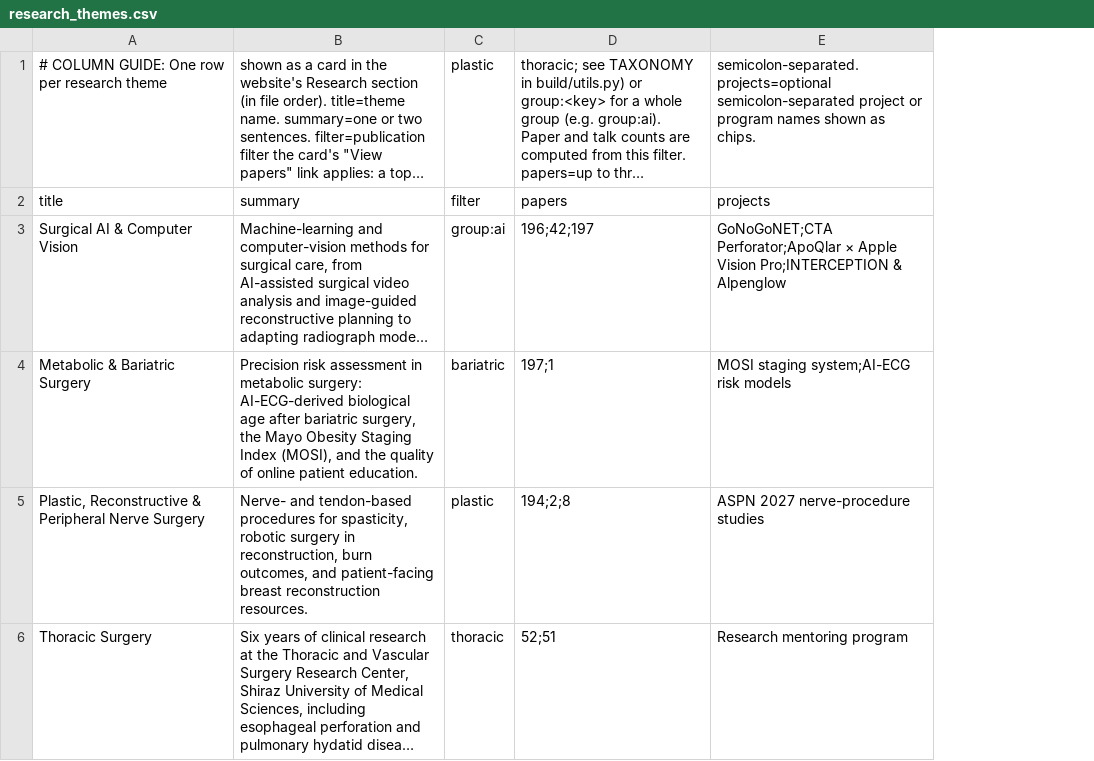
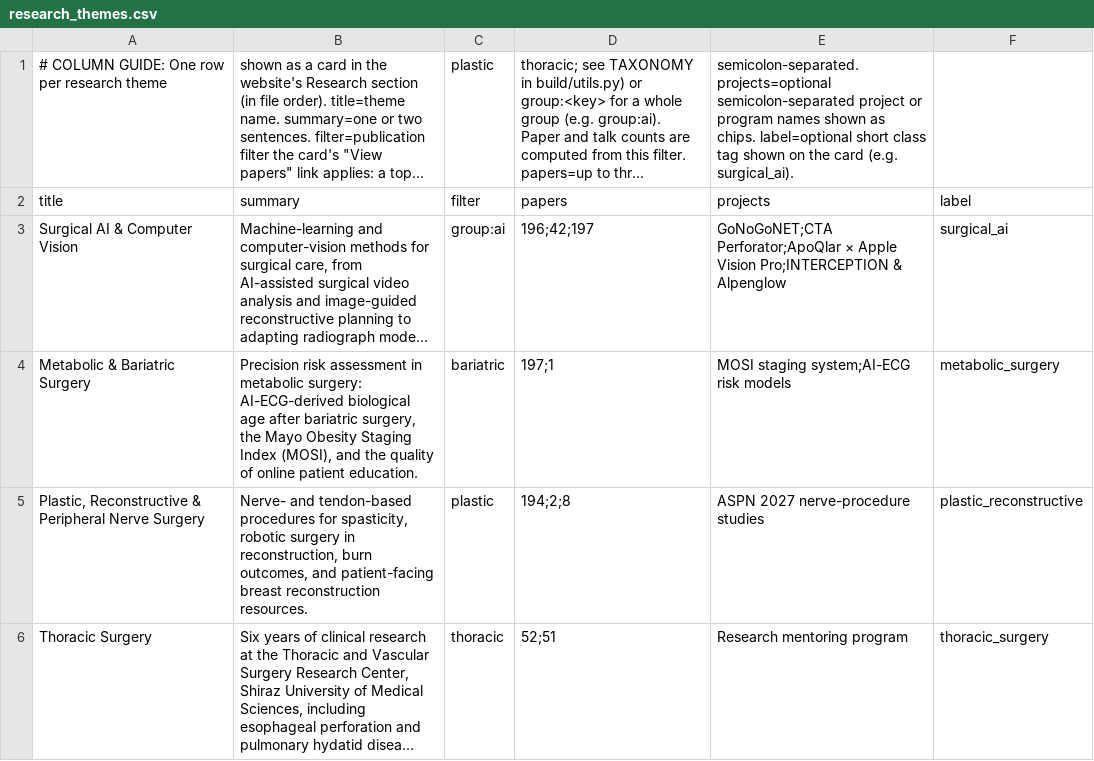
Before and after one commit to SoRRad/RezaShahriarirad_CV, a CSV file: data/research_themes.csv, drawn as a sheet; long unchanged cells end in …; the diff names each change by its address in the sheet, - before the commit and + after, or states it on an @@ line.

```diff
--- a/data/research_themes.csv
+++ b/data/research_themes.csv
+column F (label), rows 3-6: surgical_ai | metabolic_surgery | plastic_reconstructive | thoracic_surgery
-E1 (projects): …as chips.
+E1 (projects): …as chips. label=optional short class tag shown on the card (e.g. surgical_ai).
```
Also changed, not shown: data/profile.csv, data/publications.csv, 20 other files.
